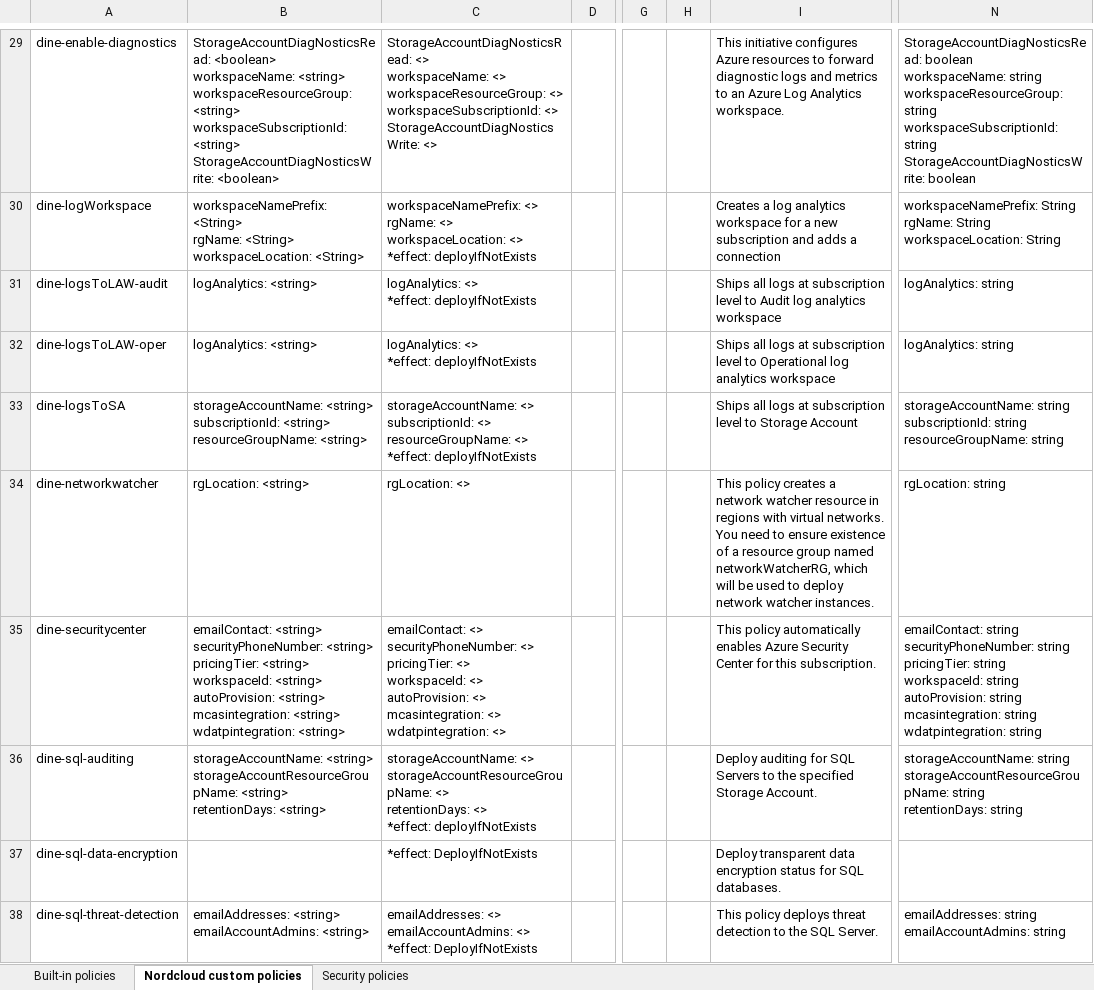
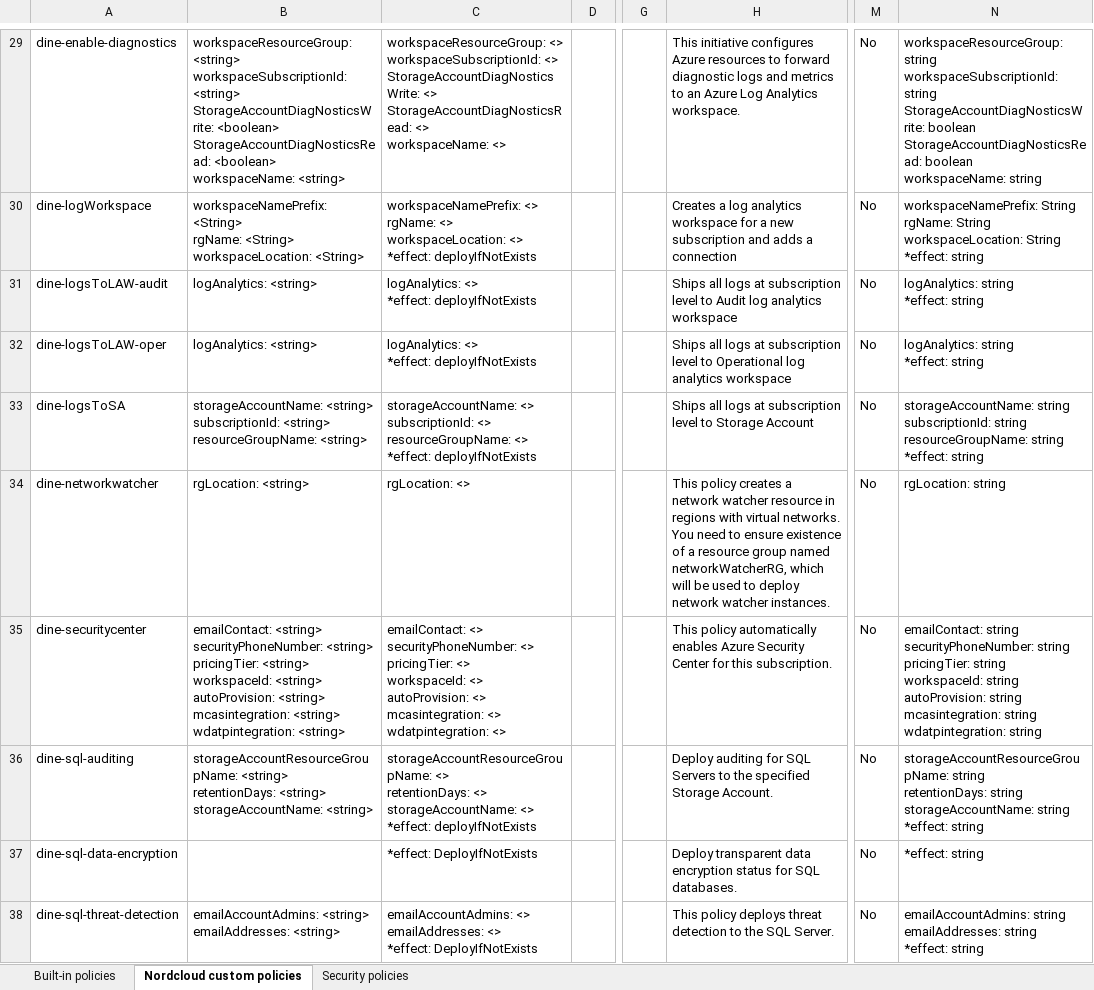
Before and after one commit to chszchen-nordcloud/policy_exporter, an Excel workbook: test_resources/Azure Cloud Foundation - Baseline Policies - WithUserInputs.xlsx, sheet Nordcloud custom policies, drawn as a sheet; only a part is shown, gaps mark what is left out; values as stored, in another font and other column widths than the file's, no borders; removed rows and columns are numbered as before the commit, all else as after; ↵ is a line break in a cell; the diff covers the shown part only; the diff names each change by its address in the sheet, - before the commit and + after, or states it on an @@ line.

```diff
--- a/test_resources/Azure Cloud Foundation - Baseline Policies - WithUserInputs.xlsx (sheet Nordcloud custom policies)
+++ b/test_resources/Azure Cloud Foundation - Baseline Policies - WithUserInputs.xlsx (sheet Nordcloud custom policies)
-column H, empty
+column M, rows 29-38: all No
-B29: StorageAccountDiagNosticsRead: <boolean> ↵ workspaceName: <string> ↵ workspaceResourceGroup: <string> ↵ workspaceSubscriptionId: <string> ↵ StorageAccountDiagNosticsWrite: <boolean>
+B29: workspaceResourceGroup: <string> ↵ workspaceSubscriptionId: <string> ↵ StorageAccountDiagNosticsWrite: <boolean> ↵ StorageAccountDiagNosticsRead: <boolean> ↵ workspaceName: <string>
-C29: StorageAccountDiagNosticsRead: <> ↵ workspaceName: <> ↵ workspaceResourceGroup: <> ↵ workspaceSubscriptionId: <> ↵ StorageAccountDiagNosticsWrite: <>
+C29: workspaceResourceGroup: <> ↵ workspaceSubscriptionId: <> ↵ StorageAccountDiagNosticsWrite: <> ↵ StorageAccountDiagNosticsRead: <> ↵ workspaceName: <>
-N29: StorageAccountDiagNosticsRead: boolean ↵ workspaceName: string ↵ workspaceResourceGroup: string ↵ workspaceSubscriptionId: string ↵ StorageAccountDiagNosticsWrite: boolean
+N29: workspaceResourceGroup: string ↵ workspaceSubscriptionId: string ↵ StorageAccountDiagNosticsWrite: boolean ↵ StorageAccountDiagNosticsRead: boolean ↵ workspaceName: string
-N30: …workspaceLocation: String
+N30: …workspaceLocation: String ↵ *effect: string
-N31:N32: logAnalytics: string
+N31:N32: logAnalytics: string ↵ *effect: string
-N33: …resourceGroupName: string
+N33: …resourceGroupName: string ↵ *effect: string
-B36: storageAccountName: <string> ↵ storageAccountResourceGroupName: <string> ↵ retentionDays: <string>
+B36: storageAccountResourceGroupName: <string> ↵ retentionDays: <string> ↵ storageAccountName: <string>
-C36: storageAccountName: <> ↵ storageAccountResourceGroupName: <> ↵ retentionDays: <> ↵ *effect:…
+C36: storageAccountResourceGroupName: <> ↵ retentionDays: <> ↵ storageAccountName: <> ↵ *effect:…
-N36: storageAccountName: string ↵ storageAccountResourceGroupName: string ↵ retentionDays: string
+N36: storageAccountResourceGroupName: string ↵ retentionDays: string ↵ storageAccountName: string ↵ *effect: string
-N37: (empty)
+N37: *effect: string
-B38: emailAddresses: <string> ↵ emailAccountAdmins: <string>
+B38: emailAccountAdmins: <string> ↵ emailAddresses: <string>
-C38: emailAddresses: <> ↵ emailAccountAdmins: <> ↵ *effect:…
+C38: emailAccountAdmins: <> ↵ emailAddresses: <> ↵ *effect:…
-N38: emailAddresses: string ↵ emailAccountAdmins: string
+N38: emailAccountAdmins: string ↵ emailAddresses: string ↵ *effect: string
```
Also changed, not shown: 49 edited cells elsewhere in this sheet, sheet Built-in policies, sheet Security policies, 7 other files.
